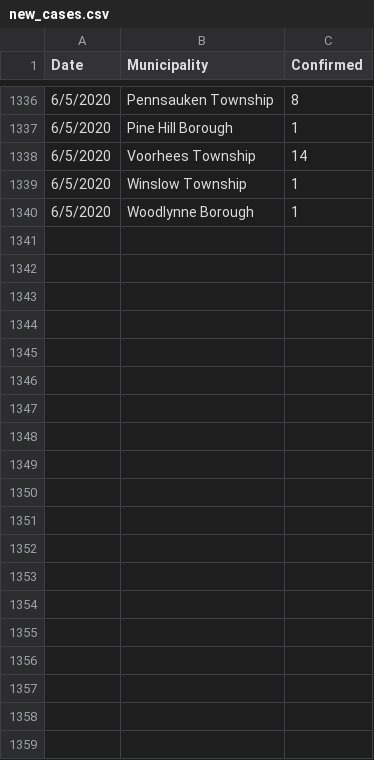
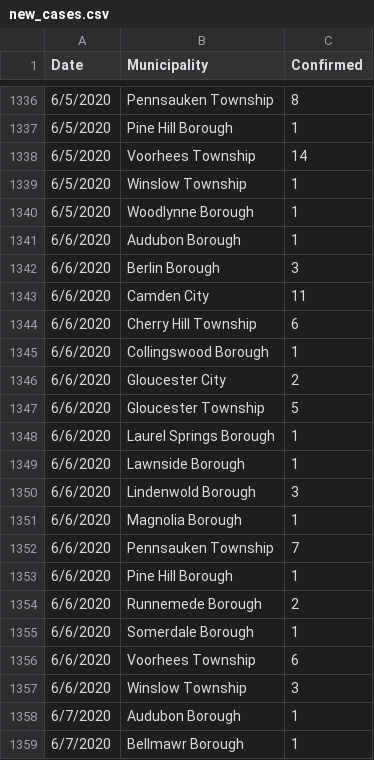
Before and after one commit to eloracm/camden-county-covid, a CSV file: new_cases.csv, drawn as a sheet; only a part is shown, gaps mark what is left out; the diff covers the shown part only.

```diff
--- a/new_cases.csv
+++ b/new_cases.csv
@@ -1340 +1340,20 @@ Date,Municipality,Confirmed
 6/5/2020,Woodlynne Borough,1
+6/6/2020,Audubon Borough,1
+6/6/2020,Berlin Borough,3
+6/6/2020,Camden City,11
+6/6/2020,Cherry Hill Township,6
+6/6/2020,Collingswood Borough,1
+6/6/2020,Gloucester City,2
+6/6/2020,Gloucester Township,5
+6/6/2020,Laurel Springs Borough,1
+6/6/2020,Lawnside Borough,1
+6/6/2020,Lindenwold Borough,3
+6/6/2020,Magnolia Borough,1
+6/6/2020,Pennsauken Township,7
+6/6/2020,Pine Hill Borough,1
+6/6/2020,Runnemede Borough,2
+6/6/2020,Somerdale Borough,1
+6/6/2020,Voorhees Township,6
+6/6/2020,Winslow Township,3
+6/7/2020,Audubon Borough,1
+6/7/2020,Bellmawr Borough,1
```
Also changed, not shown: 23 added rows elsewhere in this file, new_deaths.csv, total_confirmed.csv, 1 other file.
